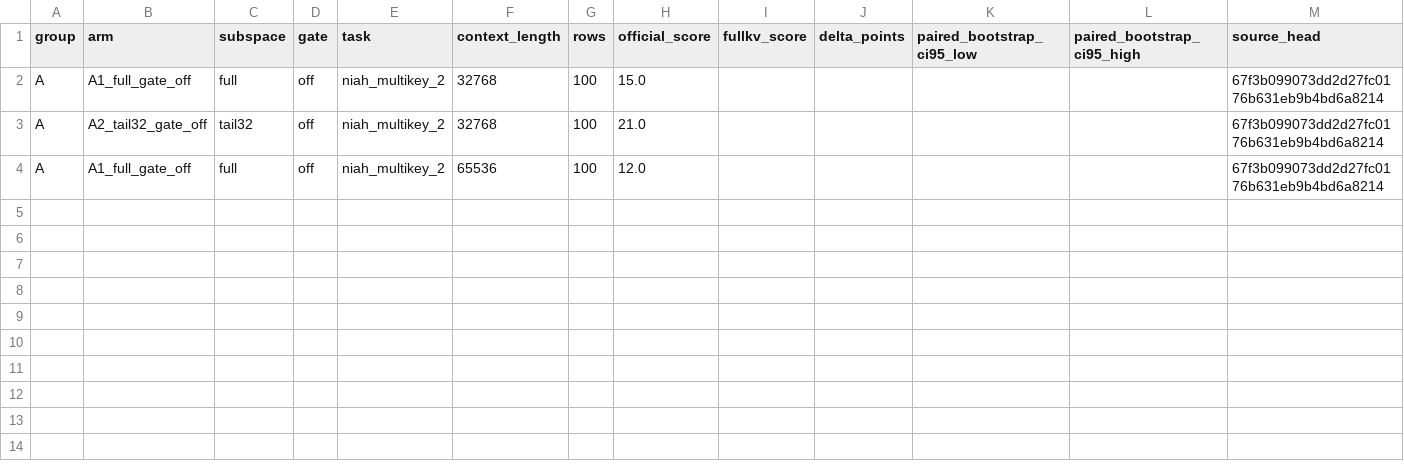
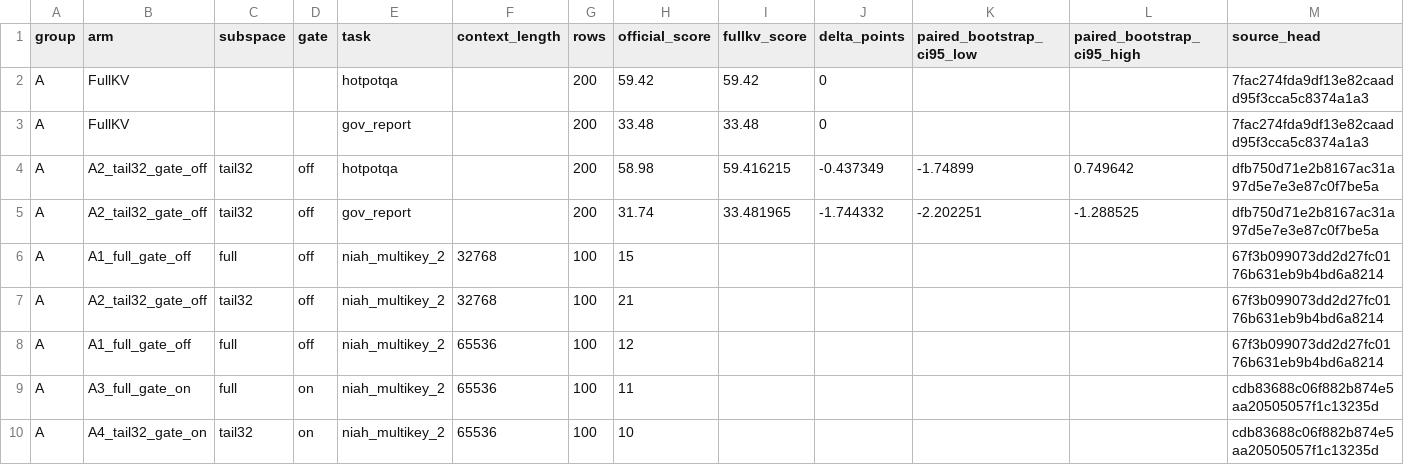
Before and after one commit to Chosen-David/two-level-attention, a CSV file: agent_doc/results/nfa_dac_experiments_20261115/quality_ablation.csv, drawn as a sheet; only a part is shown; addresses are those after the commit; rows hold the shown columns only; the diff names each change by its address in the sheet, - before the commit and + after, or states it on an @@ line.

```diff
--- a/agent_doc/results/nfa_dac_experiments_20261115/quality_ablation.csv
+++ b/agent_doc/results/nfa_dac_experiments_20261115/quality_ablation.csv
+row 2: A | FullKV |  |  | hotpotqa |  | 200 | 59.42 | 59.42 | 0 |  |  | 7fac274fda9df13e82caadd95f3cca5c8374a1a3
+row 3: A | FullKV |  |  | gov_report |  | 200 | 33.48 | 33.48 | 0 |  |  | 7fac274fda9df13e82caadd95f3cca5c8374a1a3
+row 4: A | A2_tail32_gate_off | tail32 | off | hotpotqa |  | 200 | 58.98 | 59.416215 | -0.437349 | -1.74899 | 0.749642 | dfb750d71e2b8167ac31a97d5e7e3e87c0f7be5a
+row 5: A | A2_tail32_gate_off | tail32 | off | gov_report |  | 200 | 31.74 | 33.481965 | -1.744332 | -2.202251 | -1.288525 | dfb750d71e2b8167ac31a97d5e7e3e87c0f7be5a
-H6 (official_score): 15.0
+H6 (official_score): 15
-H7 (official_score): 21.0
+H7 (official_score): 21
-H8 (official_score): 12.0
+H8 (official_score): 12
+row 9: A | A3_full_gate_on | full | on | niah_multikey_2 | 65536 | 100 | 11 |  |  |  |  | cdb83688c06f882b874e5aa20505057f1c13235d
+row 10: A | A4_tail32_gate_on | tail32 | on | niah_multikey_2 | 65536 | 100 | 10 |  |  |  |  | cdb83688c06f882b874e5aa20505057f1c13235d
```
Also changed, not shown: agent_doc/results/nfa_dac_experiments_20261115/inventory.csv, 31 other files.
